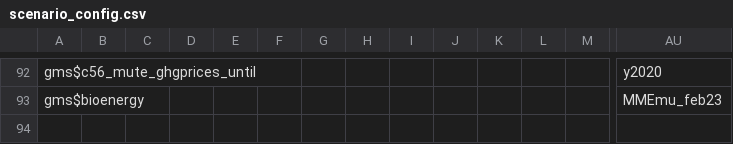
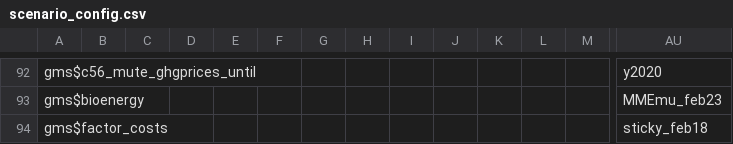
Before and after one commit to magpiemodel/magpie, a CSV file: config/scenario_config.csv, drawn as a sheet; only a part is shown, gaps mark what is left out; rows hold the shown columns only; the diff names each change by its address in the sheet, - before the commit and + after, or states it on an @@ line.

```diff
--- a/config/scenario_config.csv
+++ b/config/scenario_config.csv
+row 94: gms$factor_costs |  |  |  |  |  |  |  |  |  |  |  |  | sticky_feb18
```
Also changed, not shown: 4 other files.
